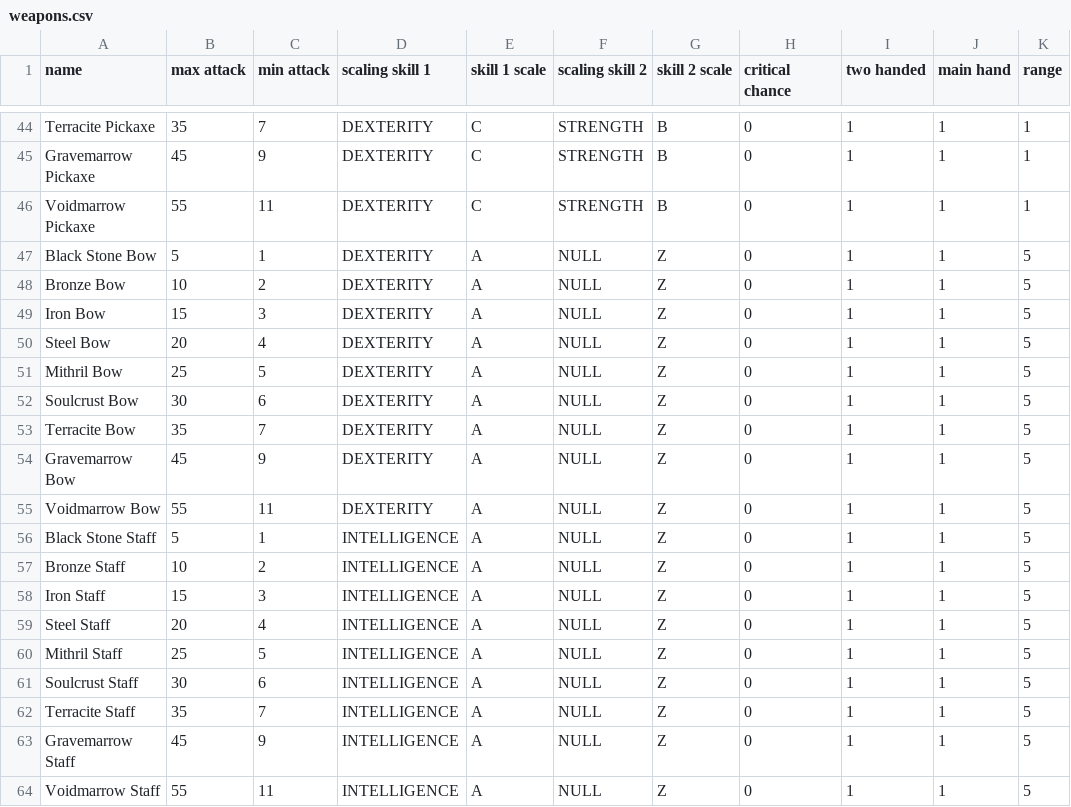
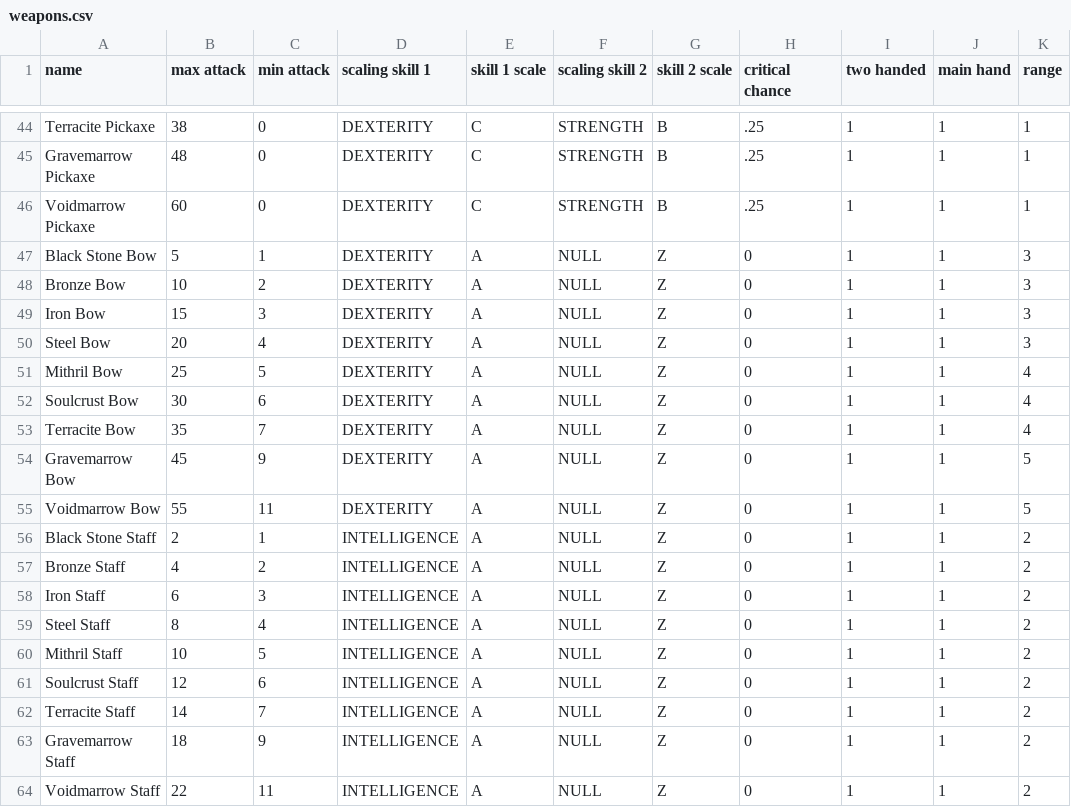
Before and after one commit to MarkSlayer456/CopyKnights, a CSV file: src/data/weapons/weapons.csv, drawn as a sheet; only a part is shown, gaps mark what is left out; the diff covers the shown part only; the diff names each change by its address in the sheet, - before the commit and + after, or states it on an @@ line.

```diff
--- a/src/data/weapons/weapons.csv
+++ b/src/data/weapons/weapons.csv
-B44 (max attack): 35
+B44 (max attack): 38
-C44 (min attack): 7
+C44 (min attack): 0
-H44:H46 (critical chance): 0
+H44:H46 (critical chance): .25
-B45 (max attack): 45
+B45 (max attack): 48
-C45 (min attack): 9
+C45 (min attack): 0
-B46 (max attack): 55
+B46 (max attack): 60
-C46 (min attack): 11
+C46 (min attack): 0
-K47:K50 (range): 5
+K47:K50 (range): 3
-K51:K53 (range): 5
+K51:K53 (range): 4
-B56 (max attack): 5
+B56 (max attack): 2
-K56:K64 (range): 5
+K56:K64 (range): 2
-B57 (max attack): 10
+B57 (max attack): 4
-B58 (max attack): 15
+B58 (max attack): 6
-B59 (max attack): 20
+B59 (max attack): 8
-B60 (max attack): 25
+B60 (max attack): 10
-B61 (max attack): 30
+B61 (max attack): 12
-B62 (max attack): 35
+B62 (max attack): 14
-B63 (max attack): 45
+B63 (max attack): 18
-B64 (max attack): 55
+B64 (max attack): 22
```
Also changed, not shown: 53 edited cells elsewhere in this file, src/data/enemies.csv, 13 other files.
